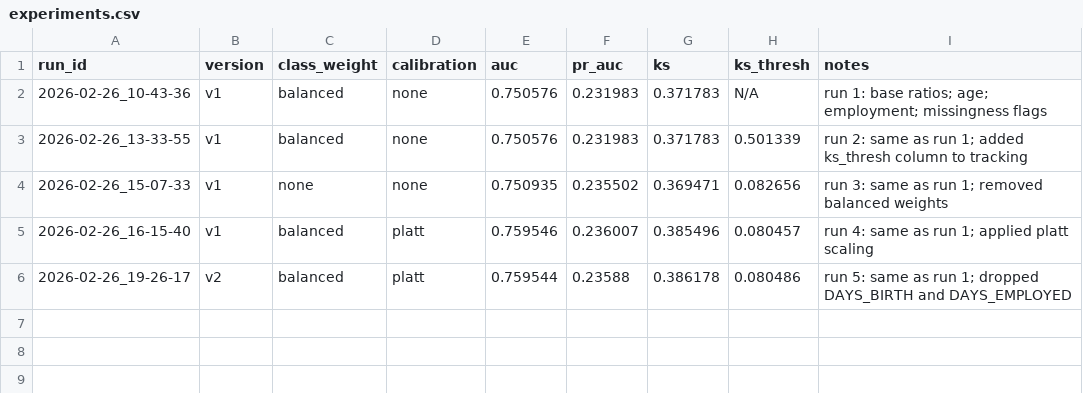
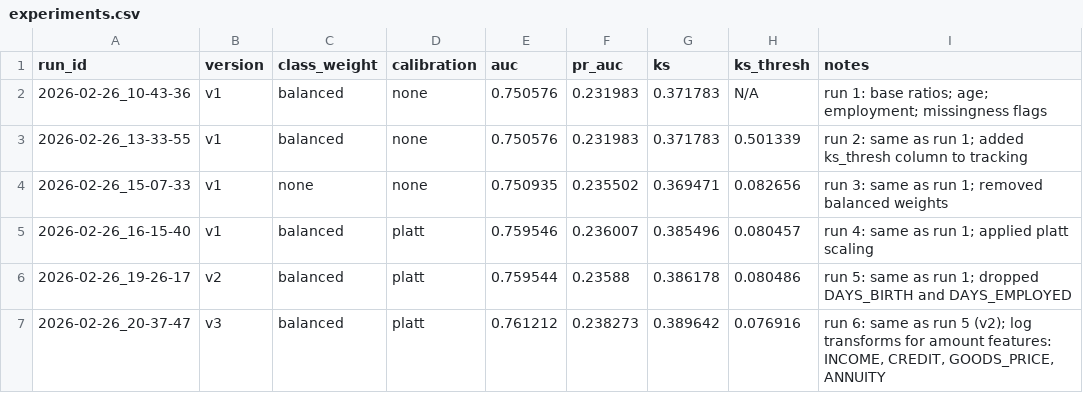
Before and after one commit to naynay-push-force/credit-risk-pd, a CSV file: results/experiments.csv, drawn as a sheet; the diff names each change by its address in the sheet, - before the commit and + after, or states it on an @@ line.

Commit message:
Add log transforms for amount features; AUC 0.7595 -> 0.7612

```diff
--- a/results/experiments.csv
+++ b/results/experiments.csv
+row 7: 2026-02-26_20-37-47 | v3 | balanced | platt | 0.761212 | 0.238273 | 0.389642 | 0.076916 | run 6: same as run 5 (v2); log transforms for amount features: INCOME, CREDIT, GOODS_PRICE, ANNUITY
```
Also changed, not shown: 1 other file.
